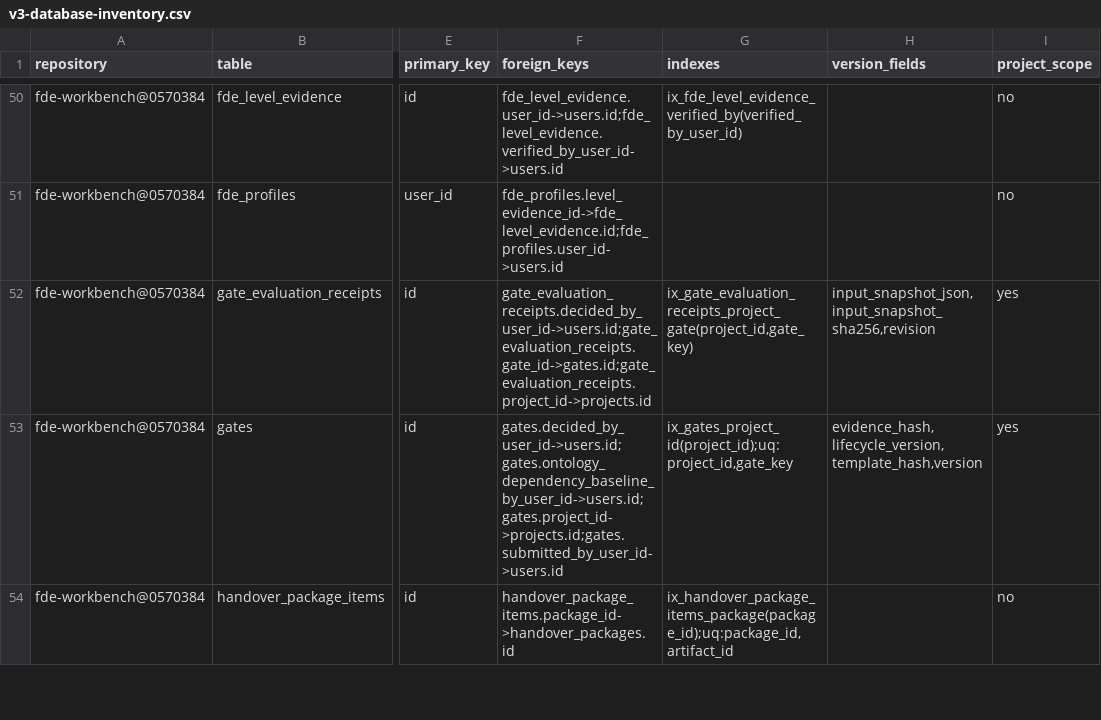
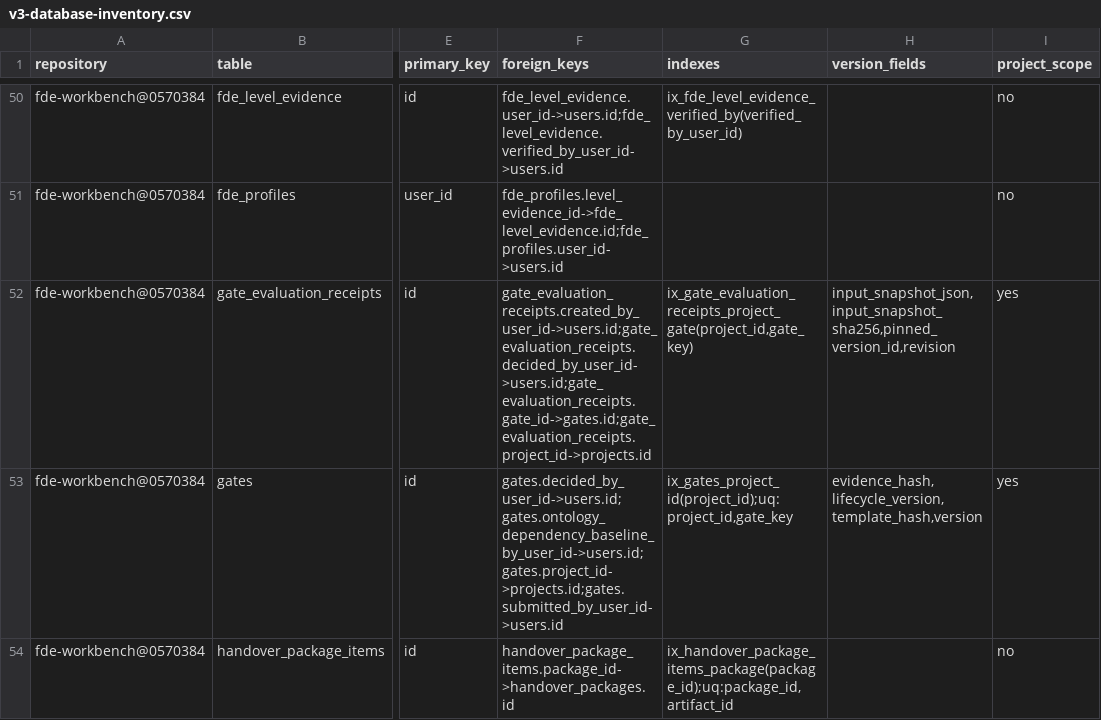
Before and after one commit to gxfde/fde-workbench, a CSV file: docs/audit/v3-database-inventory.csv, drawn as a sheet; only a part is shown, gaps mark what is left out; the diff names each change by its address in the sheet, - before the commit and + after, or states it on an @@ line.

```diff
--- a/docs/audit/v3-database-inventory.csv
+++ b/docs/audit/v3-database-inventory.csv
-F52 (foreign_keys): gate_evaluation_receipts.decided_by_user_id->users.id;gate_evaluation_receipts.gate_id->gates.id;gate_evaluation_receipts.project_id->projects.id
+F52 (foreign_keys): gate_evaluation_receipts.created_by_user_id->users.id;gate_evaluation_receipts.decided_by_user_id->users.id;gate_evaluation_receipts.gate_id->gates.id;gate_evaluation_receipts.project_id->projects.id
-H52 (version_fields): input_snapshot_json,input_snapshot_sha256,revision
+H52 (version_fields): input_snapshot_json,input_snapshot_sha256,pinned_version_id,revision
```
Also changed, not shown: docs/audit/v3-route-inventory.csv, 2 other files.
